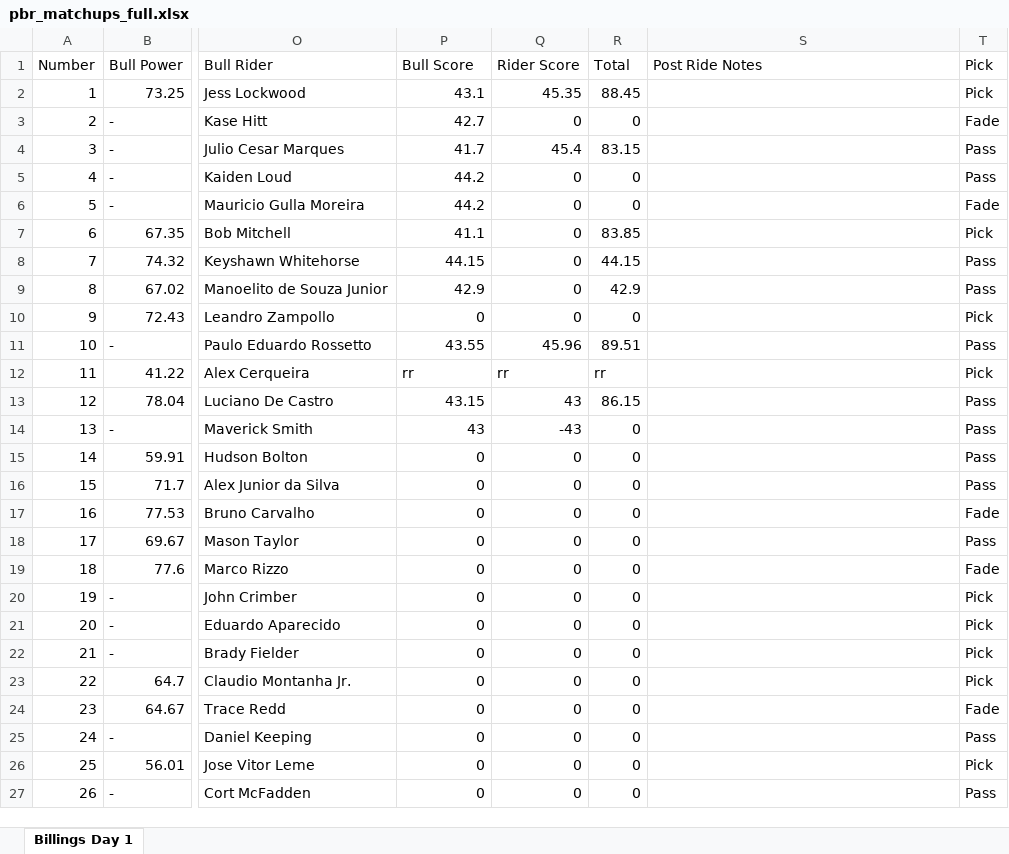
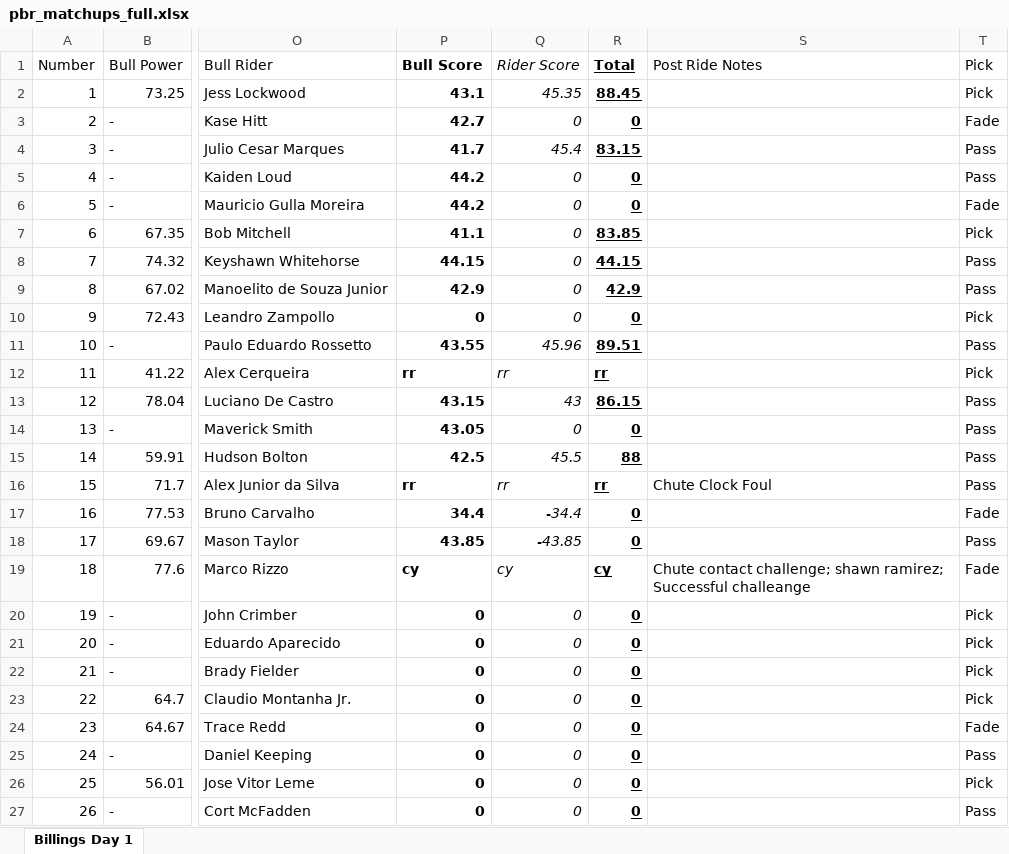
Before and after one commit to Cdiggity0/rankratings, an Excel workbook: data/pbr_matchups_full.xlsx, sheet Billings Day 1, drawn as a sheet; only a part is shown, gaps mark what is left out; values as stored, in another font and other column widths than the file's, no borders; the diff covers the shown part only; the diff names each change by its address in the sheet, - before the commit and + after, or states it on an @@ line.

Commit message:
Add files via upload

```diff
--- a/data/pbr_matchups_full.xlsx (sheet Billings Day 1)
+++ b/data/pbr_matchups_full.xlsx (sheet Billings Day 1)
-P1:P27 bold: off
+P1:P27 bold: on
-Q1:Q27 italic: off
+Q1:Q27 italic: on
@@ R1:R27 bold: off → on, underline: off → on @@
-P14 (Bull Score): 43
+P14 (Bull Score): 43.05
-Q14 (Rider Score): -43
+Q14 (Rider Score): 0
-P15 (Bull Score): 0
+P15 (Bull Score): 42.5
-Q15 (Rider Score): 0
+Q15 (Rider Score): 45.5
-R15 (Total): 0
+R15 (Total): 88
-P16 (Bull Score): 0
+P16 (Bull Score): rr
-Q16 (Rider Score): 0
+Q16 (Rider Score): rr
-R16 (Total): 0
+R16 (Total): rr
-S16 (Post Ride Notes): (empty)
+S16 (Post Ride Notes): Chute Clock Foul
-P17 (Bull Score): 0
+P17 (Bull Score): 34.4
-Q17 (Rider Score): 0
+Q17 (Rider Score): -34.4
-P18 (Bull Score): 0
+P18 (Bull Score): 43.85
-Q18 (Rider Score): 0
+Q18 (Rider Score): -43.85
-P19 (Bull Score): 0
+P19 (Bull Score): cy
-Q19 (Rider Score): 0
+Q19 (Rider Score): cy
-R19 (Total): 0
+R19 (Total): cy
-S19 (Post Ride Notes): (empty)
+S19 (Post Ride Notes): Chute contact challenge; shawn ramirez; Successful challeange
```
Also changed, not shown: cell formats elsewhere in this sheet.
